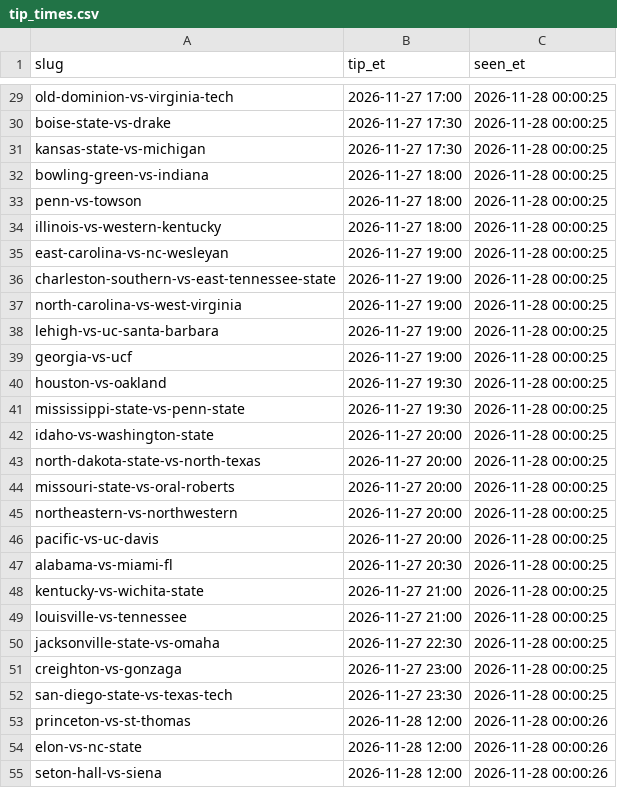
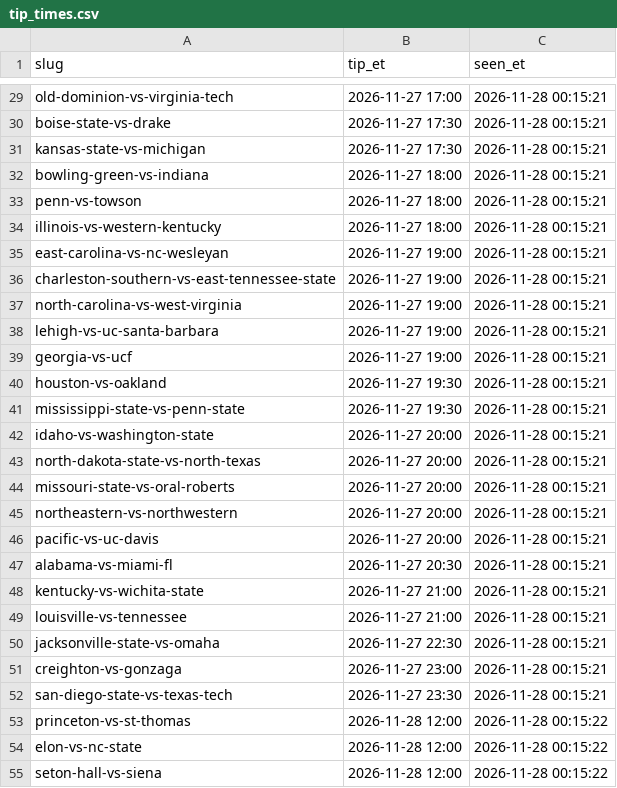
Before and after one commit to tennisskip-bets/splits-tracker, a CSV file: tip_times.csv, drawn as a sheet; only a part is shown, gaps mark what is left out; the diff covers the shown part only; the diff names each change by its address in the sheet, - before the commit and + after, or states it on an @@ line.

```diff
--- a/tip_times.csv
+++ b/tip_times.csv
-C29:C52 (seen_et): 2026-11-28 00:00:25
+C29:C52 (seen_et): 2026-11-28 00:15:21
-C53:C55 (seen_et): 2026-11-28 00:00:26
+C53:C55 (seen_et): 2026-11-28 00:15:22
```
Also changed, not shown: 138 edited cells elsewhere in this file, 2 other files.
